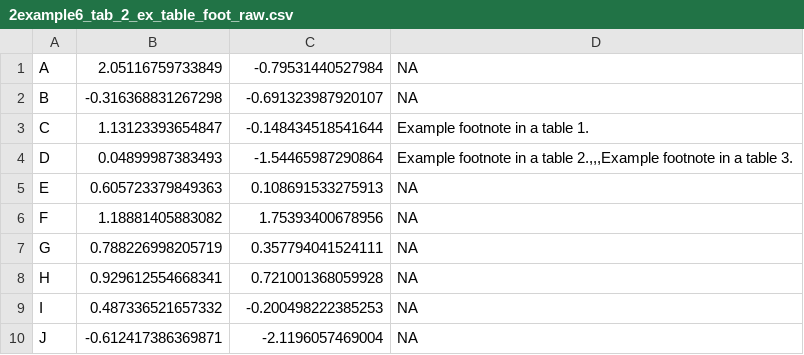
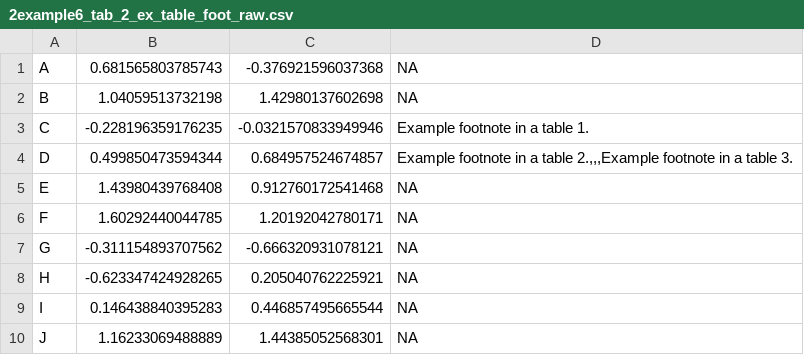
Before and after one commit to EmilyMarkowitz-NOAA/NMFSReports, a CSV file: vignettes/2example6_tab_2_ex_table_foot_raw.csv, drawn as a sheet.

```diff
--- a/vignettes/2example6_tab_2_ex_table_foot_raw.csv
+++ b/vignettes/2example6_tab_2_ex_table_foot_raw.csv
@@ -1,10 +1,10 @@
-"A",2.05116759733849,-0.79531440527984,NA
-"B",-0.316368831267298,-0.691323987920107,NA
-"C",1.13123393654847,-0.148434518541644,"Example footnote in a table 1."
-"D",0.04899987383493,-1.54465987290864,"Example footnote in a table 2.,,,Example footnote in a table 3."
-"E",0.605723379849363,0.108691533275913,NA
-"F",1.18881405883082,1.75393400678956,NA
-"G",0.788226998205719,0.357794041524111,NA
-"H",0.929612554668341,0.721001368059928,NA
-"I",0.487336521657332,-0.200498222385253,NA
-"J",-0.612417386369871,-2.1196057469004,NA
+"A",0.681565803785743,-0.376921596037368,NA
+"B",1.04059513732198,1.42980137602698,NA
+"C",-0.228196359176235,-0.0321570833949946,"Example footnote in a table 1."
+"D",0.499850473594344,0.684957524674857,"Example footnote in a table 2.,,,Example footnote in a table 3."
+"E",1.43980439768408,0.912760172541468,NA
+"F",1.60292440044785,1.20192042780171,NA
+"G",-0.311154893707562,-0.666320931078121,NA
+"H",-0.623347424928265,0.205040762225921,NA
+"I",0.146438840395283,0.446857495665544,NA
+"J",1.16233069488889,1.44385052568301,NA
```
Also changed, not shown: vignettes/2example6_tab_2_ex_table_foot_print.csv, 22 other files.
